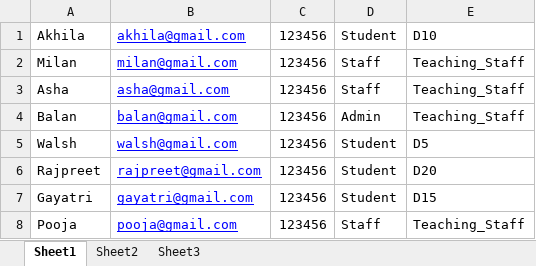
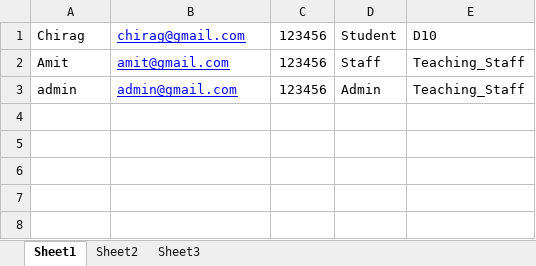
Before and after one commit to milu234/Pacific, an Excel workbook: php/uploads/test.xlsx, sheet Sheet1, drawn as a sheet; values as stored, in another font and other column widths than the file's, no borders; removed rows and columns are numbered as before the commit, all else as after; the diff names each change by its address in the sheet, - before the commit and + after, or states it on an @@ line.

```diff
--- a/php/uploads/test.xlsx (sheet Sheet1)
+++ b/php/uploads/test.xlsx (sheet Sheet1)
-A1: Akhila
+A1: Chirag
-B1: akhila@gmail.com
+B1: chirag@gmail.com
-A2: Milan
+A2: Amit
-B2: milan@gmail.com
+B2: amit@gmail.com
-row 3: Asha | asha@gmail.com | 123456 | Staff | Teaching_Staff
-A3: Balan
+A3: admin
-B3: balan@gmail.com
+B3: admin@gmail.com
-row 5: Walsh | walsh@gmail.com | 123456 | Student | D5
-row 6: Rajpreet | rajpreet@gmail.com | 123456 | Student | D20
-row 7: Gayatri | gayatri@gmail.com | 123456 | Student | D15
-row 8: Pooja | pooja@gmail.com | 123456 | Staff | Teaching_Staff
```
Also changed, not shown: 10 other files.
